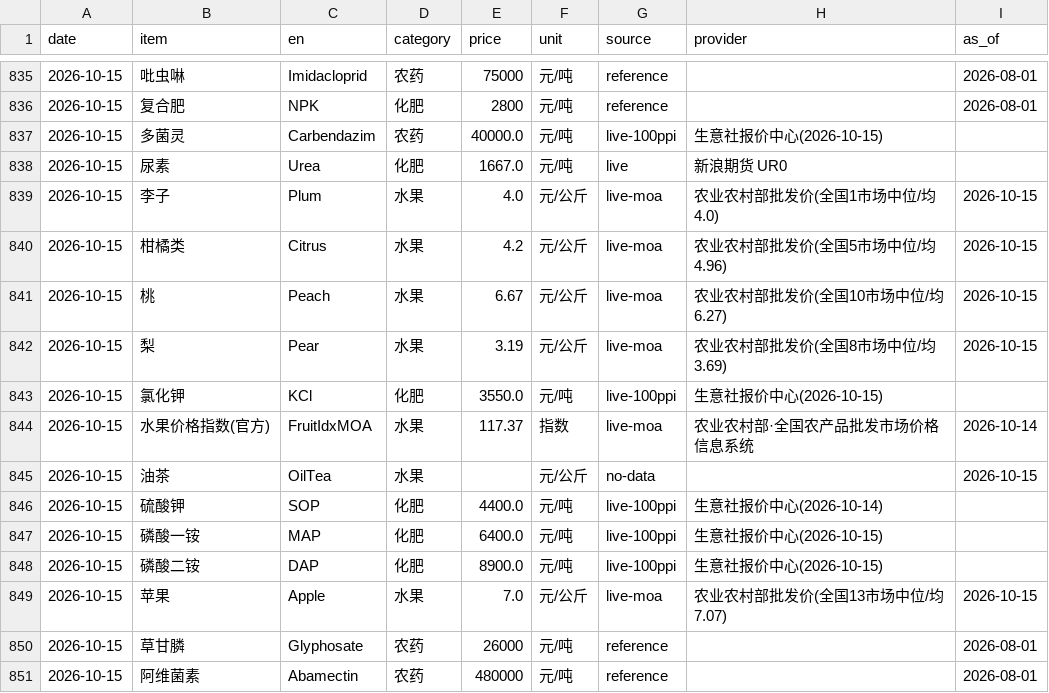
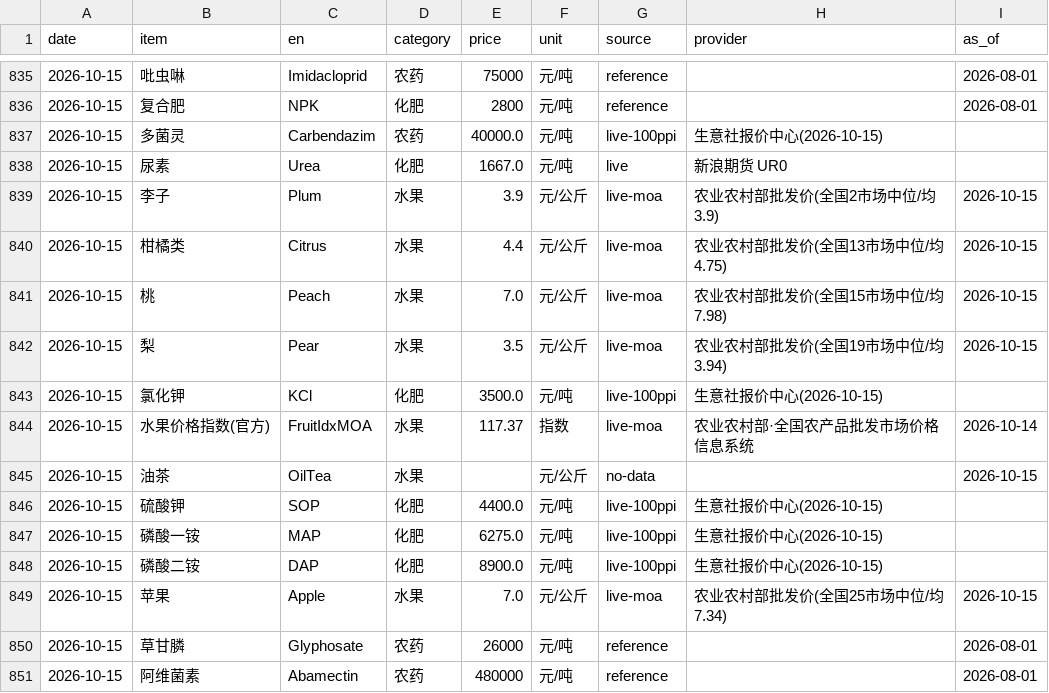
Before and after one commit to fenggg1988/agri-price-tracker, a CSV file: data/agri_prices.csv, drawn as a sheet; only a part is shown, gaps mark what is left out.

```diff
--- a/data/agri_prices.csv
+++ b/data/agri_prices.csv
@@ -838,13 +838,13 @@
 2026-10-15,尿素,Urea,化肥,1667.0,元/吨,live,新浪期货 UR0,
-2026-10-15,李子,Plum,水果,4.0,元/公斤,live-moa,农业农村部批发价(全国1市场中位/均4.0),2026-10-15
-2026-10-15,柑橘类,Citrus,水果,4.2,元/公斤,live-moa,农业农村部批发价(全国5市场中位/均4.96),2026-10-15
-2026-10-15,桃,Peach,水果,6.67,元/公斤,live-moa,农业农村部批发价(全国10市场中位/均6.27),2026-10-15
-2026-10-15,梨,Pear,水果,3.19,元/公斤,live-moa,农业农村部批发价(全国8市场中位/均3.69),2026-10-15
-2026-10-15,氯化钾,KCl,化肥,3550.0,元/吨,live-100ppi,生意社报价中心(2026-10-15),
+2026-10-15,李子,Plum,水果,3.9,元/公斤,live-moa,农业农村部批发价(全国2市场中位/均3.9),2026-10-15
+2026-10-15,柑橘类,Citrus,水果,4.4,元/公斤,live-moa,农业农村部批发价(全国13市场中位/均4.75),2026-10-15
+2026-10-15,桃,Peach,水果,7.0,元/公斤,live-moa,农业农村部批发价(全国15市场中位/均7.98),2026-10-15
+2026-10-15,梨,Pear,水果,3.5,元/公斤,live-moa,农业农村部批发价(全国19市场中位/均3.94),2026-10-15
+2026-10-15,氯化钾,KCl,化肥,3500.0,元/吨,live-100ppi,生意社报价中心(2026-10-15),
 2026-10-15,水果价格指数(官方),FruitIdxMOA,水果,117.37,指数,live-moa,农业农村部·全国农产品批发市场价格信息系统,2026-10-14
 2026-10-15,油茶,OilTea,水果,,元/公斤,no-data,,2026-10-15
-2026-10-15,硫酸钾,SOP,化肥,4400.0,元/吨,live-100ppi,生意社报价中心(2026-10-14),
-2026-10-15,磷酸一铵,MAP,化肥,6400.0,元/吨,live-100ppi,生意社报价中心(2026-10-15),
+2026-10-15,硫酸钾,SOP,化肥,4400.0,元/吨,live-100ppi,生意社报价中心(2026-10-15),
+2026-10-15,磷酸一铵,MAP,化肥,6275.0,元/吨,live-100ppi,生意社报价中心(2026-10-15),
 2026-10-15,磷酸二铵,DAP,化肥,8900.0,元/吨,live-100ppi,生意社报价中心(2026-10-15),
-2026-10-15,苹果,Apple,水果,7.0,元/公斤,live-moa,农业农村部批发价(全国13市场中位/均7.07),2026-10-15
+2026-10-15,苹果,Apple,水果,7.0,元/公斤,live-moa,农业农村部批发价(全国25市场中位/均7.34),2026-10-15
 2026-10-15,草甘膦,Glyphosate,农药,26000,元/吨,reference,,2026-08-01
```
Also changed, not shown: 4 other files.
